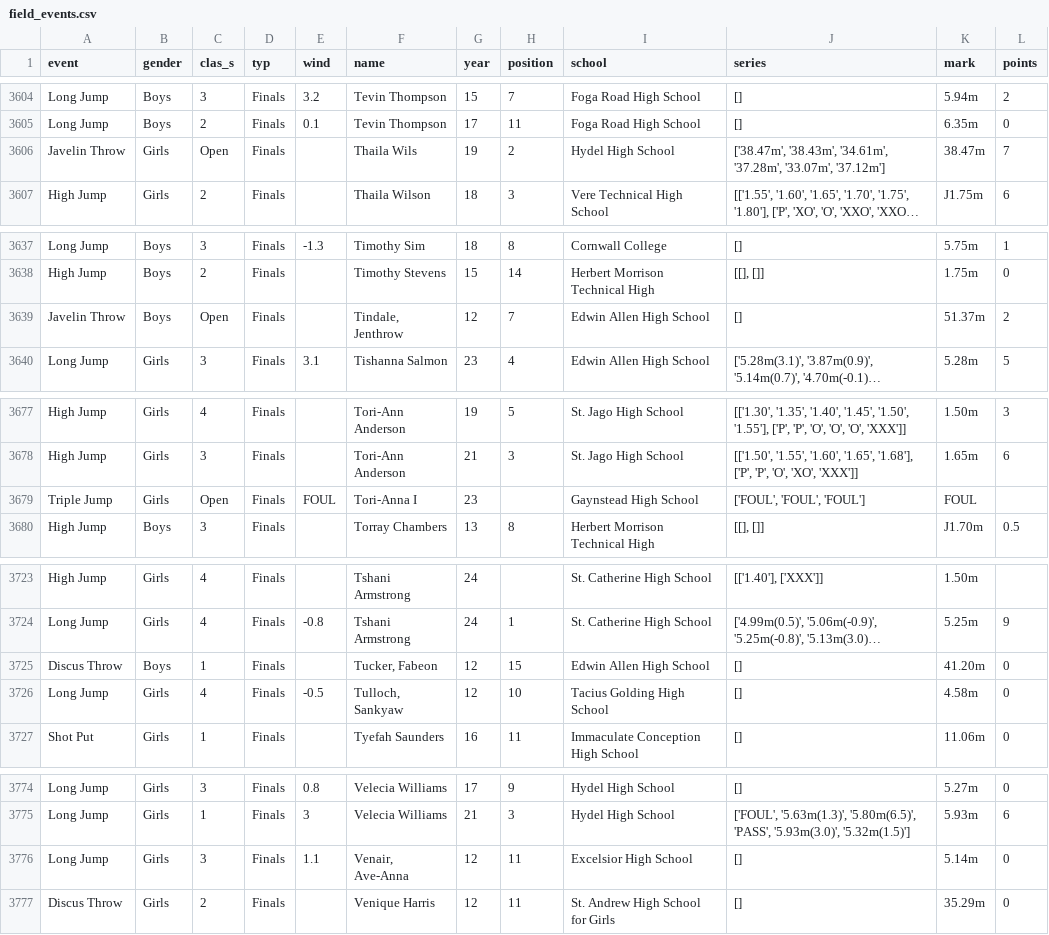
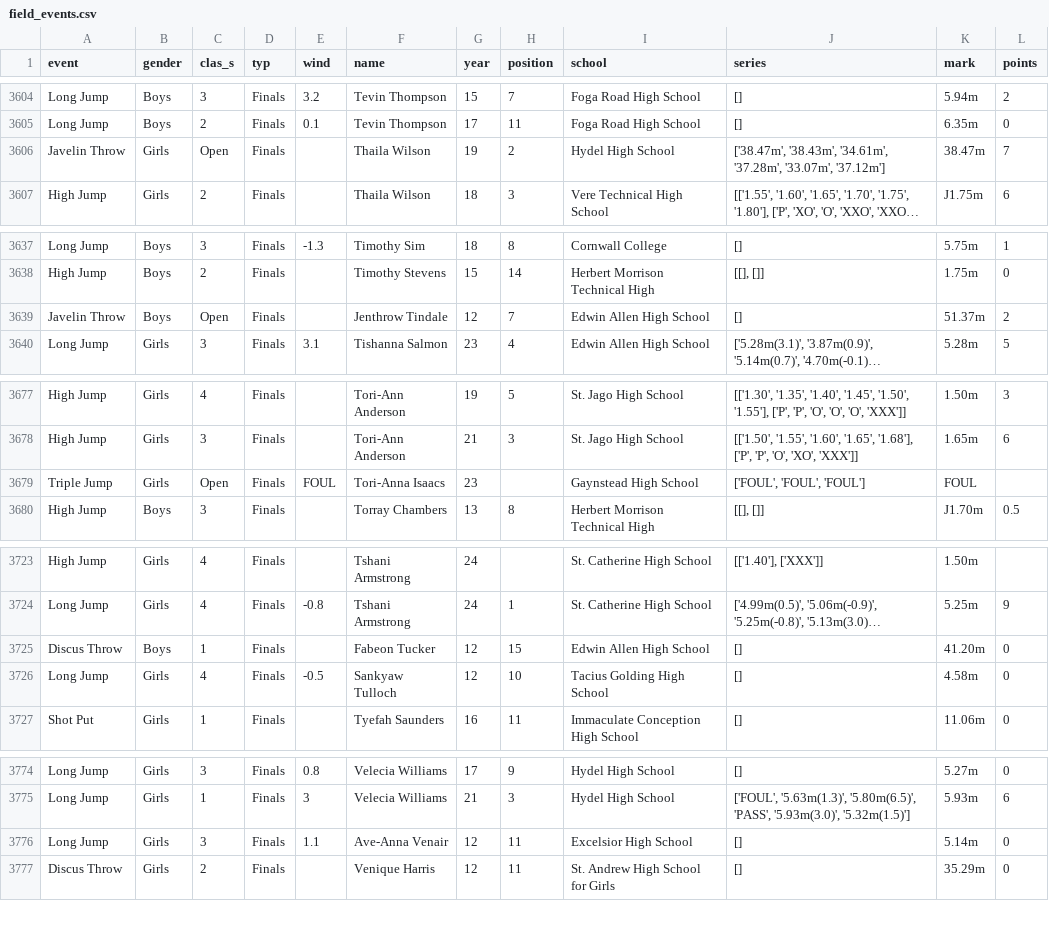
Before and after one commit to JeromeCameron/champs, a CSV file: working_files/field_events.csv, drawn as a sheet; only a part is shown, gaps mark what is left out; long unchanged cells end in …; the diff covers the shown part only; the diff names each change by its address in the sheet, - before the commit and + after, or states it on an @@ line.

```diff
--- a/working_files/field_events.csv
+++ b/working_files/field_events.csv
-F3606 (name): Thaila Wils
+F3606 (name): Thaila Wilson
-F3639 (name): Tindale, Jenthrow
+F3639 (name): Jenthrow Tindale
-F3679 (name): Tori-Anna I
+F3679 (name): Tori-Anna Isaacs
-F3725 (name): Tucker, Fabeon
+F3725 (name): Fabeon Tucker
-F3726 (name): Tulloch, Sankyaw
+F3726 (name): Sankyaw Tulloch
-F3776 (name): Venair, Ave-Anna
+F3776 (name): Ave-Anna Venair
```
Also changed, not shown: 40 edited cells elsewhere in this file, working_files/multi_events.csv, 1 other file.
